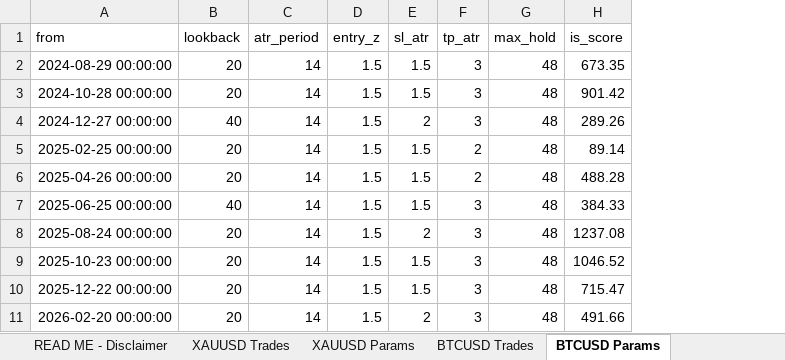
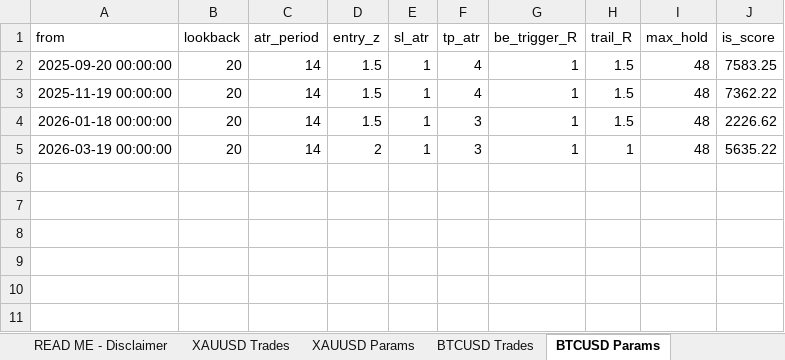
Before and after one commit to bobu12/Project-A, an Excel workbook: scalping-bot/reports/backtest_report.xlsx, sheet BTCUSD Params, drawn as a sheet; values as stored, in another font and other column widths than the file's, no borders; removed rows and columns are numbered as before the commit, all else as after; the diff names each change by its address in the sheet, - before the commit and + after, or states it on an @@ line.

```diff
--- a/scalping-bot/reports/backtest_report.xlsx (sheet BTCUSD Params)
+++ b/scalping-bot/reports/backtest_report.xlsx (sheet BTCUSD Params)
+column G (be_trigger_R), rows 2-5: all 1
+column H (trail_R), rows 2-5: 1.5 | 1.5 | 1.5 | 1
-A2 (from): 2024-08-29 00:00:00
+A2 (from): 2025-09-20 00:00:00
-E2:E3 (sl_atr): 1.5
+E2:E3 (sl_atr): 1
-F2:F3 (tp_atr): 3
+F2:F3 (tp_atr): 4
-J2 (is_score): 673.35
+J2 (is_score): 7583.25
-A3 (from): 2024-10-28 00:00:00
+A3 (from): 2025-11-19 00:00:00
-J3 (is_score): 901.42
+J3 (is_score): 7362.22
-row 4: 2024-12-27 00:00:00 | 40 | 14 | 1.5 | 2 | 3 | 48 | 289.26
-row 5: 2025-02-25 00:00:00 | 20 | 14 | 1.5 | 1.5 | 2 | 48 | 89.14
-row 6: 2025-04-26 00:00:00 | 20 | 14 | 1.5 | 1.5 | 2 | 48 | 488.28
-row 7: 2025-06-25 00:00:00 | 40 | 14 | 1.5 | 1.5 | 3 | 48 | 384.33
-A4 (from): 2025-08-24 00:00:00
+A4 (from): 2026-01-18 00:00:00
-E4 (sl_atr): 2
+E4 (sl_atr): 1
-J4 (is_score): 1237.08
+J4 (is_score): 2226.62
-A5 (from): 2025-10-23 00:00:00
+A5 (from): 2026-03-19 00:00:00
-D5 (entry_z): 1.5
+D5 (entry_z): 2
-E5 (sl_atr): 1.5
+E5 (sl_atr): 1
-J5 (is_score): 1046.52
+J5 (is_score): 5635.22
-row 10: 2025-12-22 00:00:00 | 20 | 14 | 1.5 | 1.5 | 3 | 48 | 715.47
-row 11: 2026-02-20 00:00:00 | 20 | 14 | 1.5 | 2 | 3 | 48 | 491.66
```
Also changed, not shown: sheet XAUUSD Trades, sheet BTCUSD Trades, sheet XAUUSD Params, sheet Summary, sheet READ ME - Disclaimer, 7 other files.
